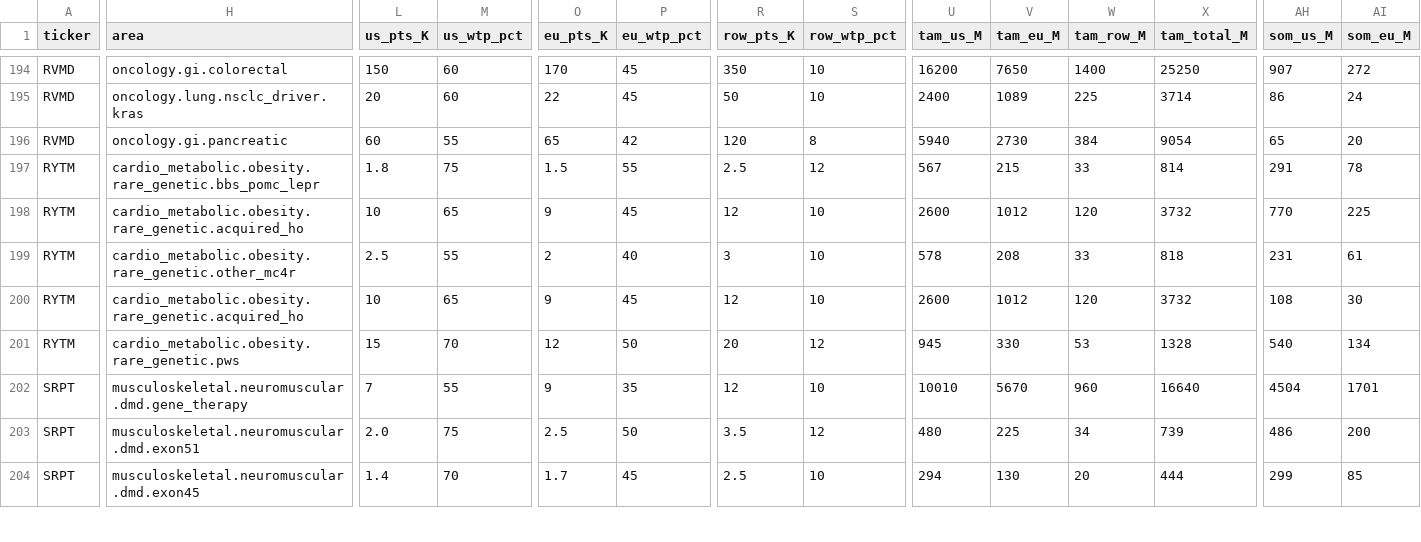
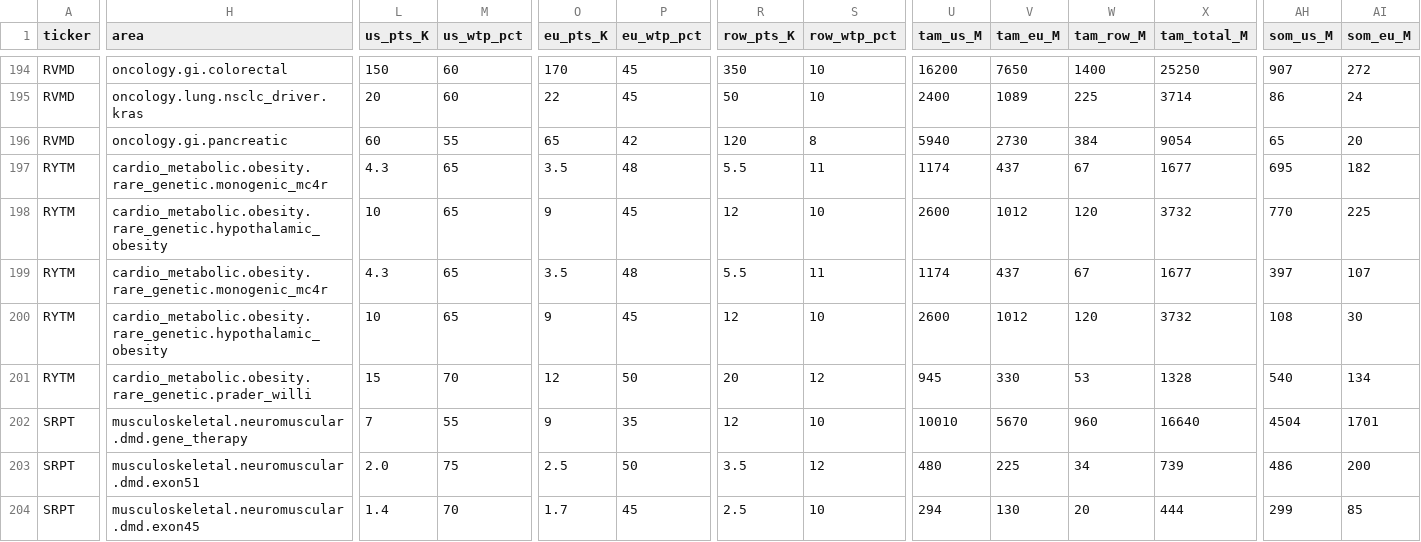
Before and after one commit to orbite-lab/BioTechStocks, a CSV file: tam_report.csv, drawn as a sheet; only a part is shown, gaps mark what is left out; the diff covers the shown part only; the diff names each change by its address in the sheet, - before the commit and + after, or states it on an @@ line.

```diff
--- a/tam_report.csv
+++ b/tam_report.csv
-H197 (area): cardio_metabolic.obesity.rare_genetic.bbs_pomc_lepr
+H197 (area): cardio_metabolic.obesity.rare_genetic.monogenic_mc4r
-L197 (us_pts_K): 1.8
+L197 (us_pts_K): 4.3
-M197 (us_wtp_pct): 75
+M197 (us_wtp_pct): 65
-O197 (eu_pts_K): 1.5
+O197 (eu_pts_K): 3.5
-P197 (eu_wtp_pct): 55
+P197 (eu_wtp_pct): 48
-R197 (row_pts_K): 2.5
+R197 (row_pts_K): 5.5
-S197 (row_wtp_pct): 12
+S197 (row_wtp_pct): 11
-U197 (tam_us_M): 567
+U197 (tam_us_M): 1174
-V197 (tam_eu_M): 215
+V197 (tam_eu_M): 437
-W197 (tam_row_M): 33
+W197 (tam_row_M): 67
-X197 (tam_total_M): 814
+X197 (tam_total_M): 1677
-AH197 (som_us_M): 291
+AH197 (som_us_M): 695
-AI197 (som_eu_M): 78
+AI197 (som_eu_M): 182
-H198 (area): cardio_metabolic.obesity.rare_genetic.acquired_ho
+H198 (area): cardio_metabolic.obesity.rare_genetic.hypothalamic_obesity
-H199 (area): cardio_metabolic.obesity.rare_genetic.other_mc4r
+H199 (area): cardio_metabolic.obesity.rare_genetic.monogenic_mc4r
-L199 (us_pts_K): 2.5
+L199 (us_pts_K): 4.3
-M199 (us_wtp_pct): 55
+M199 (us_wtp_pct): 65
-O199 (eu_pts_K): 2
+O199 (eu_pts_K): 3.5
-P199 (eu_wtp_pct): 40
+P199 (eu_wtp_pct): 48
-R199 (row_pts_K): 3
+R199 (row_pts_K): 5.5
-S199 (row_wtp_pct): 10
+S199 (row_wtp_pct): 11
-U199 (tam_us_M): 578
+U199 (tam_us_M): 1174
-V199 (tam_eu_M): 208
+V199 (tam_eu_M): 437
-W199 (tam_row_M): 33
+W199 (tam_row_M): 67
-X199 (tam_total_M): 818
+X199 (tam_total_M): 1677
-AH199 (som_us_M): 231
+AH199 (som_us_M): 397
-AI199 (som_eu_M): 61
+AI199 (som_eu_M): 107
-H200 (area): cardio_metabolic.obesity.rare_genetic.acquired_ho
+H200 (area): cardio_metabolic.obesity.rare_genetic.hypothalamic_obesity
-H201 (area): cardio_metabolic.obesity.rare_genetic.pws
+H201 (area): cardio_metabolic.obesity.rare_genetic.prader_willi
```
Also changed, not shown: 7 edited cells elsewhere in this file, 5 other files.
